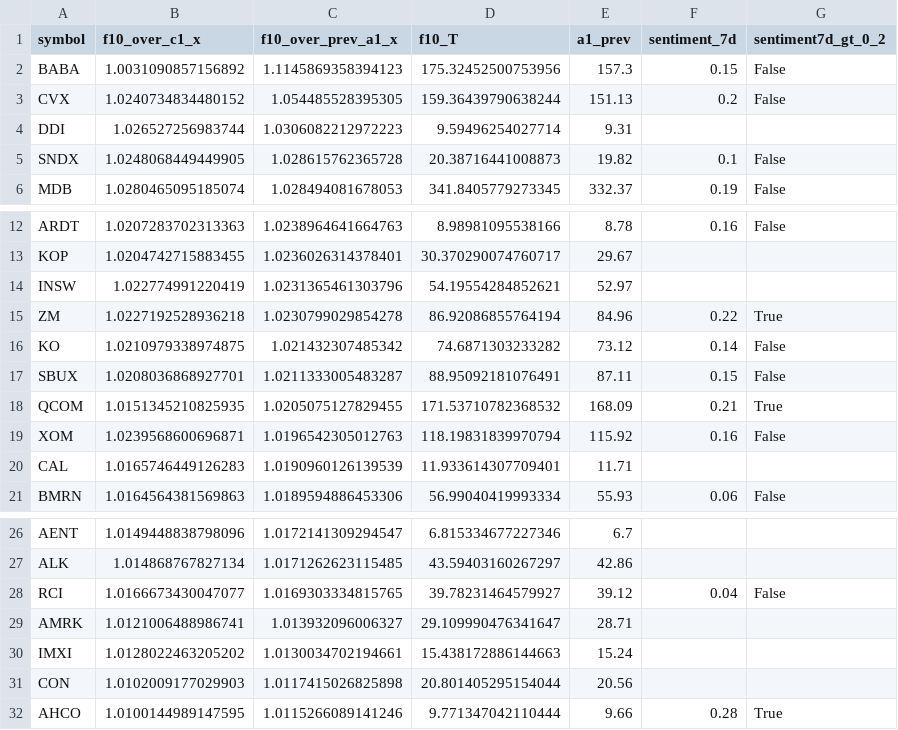
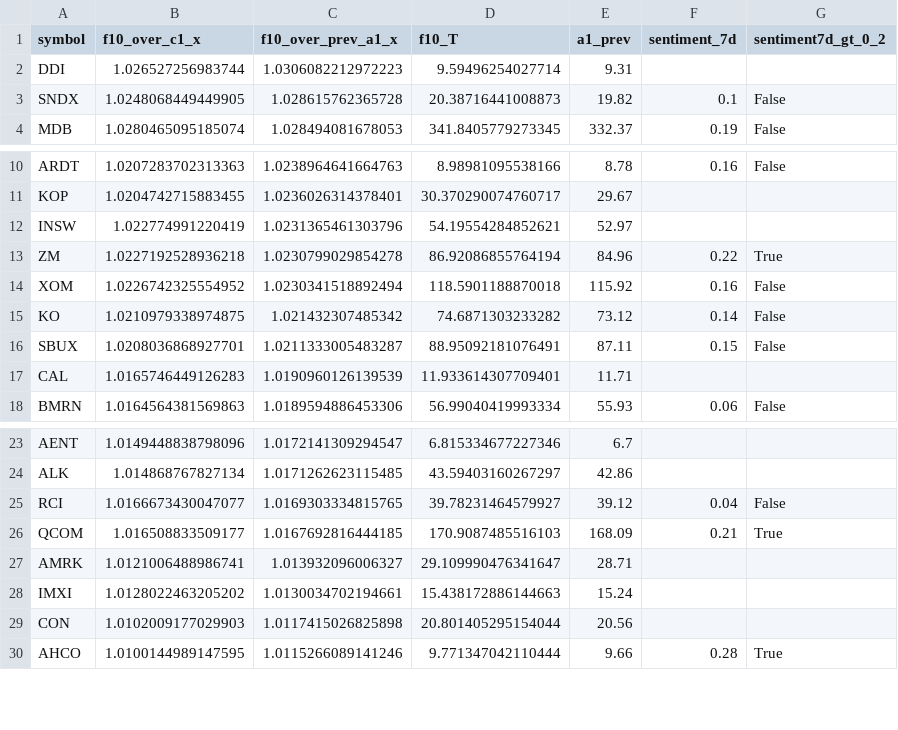
Before and after one commit to TheEMeraldNetwork/Daily_LSTM, a CSV file: App/data/certified_candidates_20251201.csv, drawn as a sheet; only a part is shown, gaps mark what is left out.

```diff
--- a/App/data/certified_candidates_20251201.csv
+++ b/App/data/certified_candidates_20251201.csv
@@ -1,4 +1,2 @@
 symbol,f10_over_c1_x,f10_over_prev_a1_x,f10_T,a1_prev,sentiment_7d,sentiment7d_gt_0_2
-BABA,1.0031090857156892,1.1145869358394123,175.32452500753956,157.3,0.15,False
-CVX,1.0240734834480152,1.054485528395305,159.36439790638244,151.13,0.2,False
 DDI,1.026527256983744,1.0306082212972223,9.59496254027714,9.31,,
@@ -15,6 +13,5 @@ INSW,1.022774991220419,1.0231365461303796,54.19554284852621,52.97,,
 ZM,1.0227192528936218,1.0230799029854278,86.92086855764194,84.96,0.22,True
+XOM,1.0226742325554952,1.0230341518892494,118.5901188870018,115.92,0.16,False
 KO,1.0210979338974875,1.021432307485342,74.6871303233282,73.12,0.14,False
 SBUX,1.0208036868927701,1.0211333005483287,88.95092181076491,87.11,0.15,False
-QCOM,1.0151345210825935,1.0205075127829455,171.53710782368532,168.09,0.21,True
-XOM,1.0239568600696871,1.0196542305012763,118.19831839970794,115.92,0.16,False
 CAL,1.0165746449126283,1.0190960126139539,11.933614307709401,11.71,,
@@ -28,2 +25,3 @@ ALK,1.014868767827134,1.0171262623115485,43.59403160267297,42.86,,
 RCI,1.0166673430047077,1.0169303334815765,39.78231464579927,39.12,0.04,False
+QCOM,1.016508833509177,1.0167692816444185,170.9087485516103,168.09,0.21,True
 AMRK,1.0121006488986741,1.013932096006327,29.109990476341647,28.71,,
```
Also changed, not shown: App/data/prev_actuals_20251127.csv, 1 other file.
